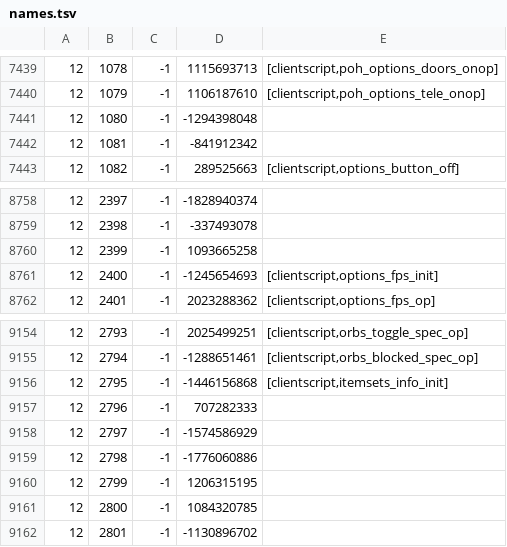
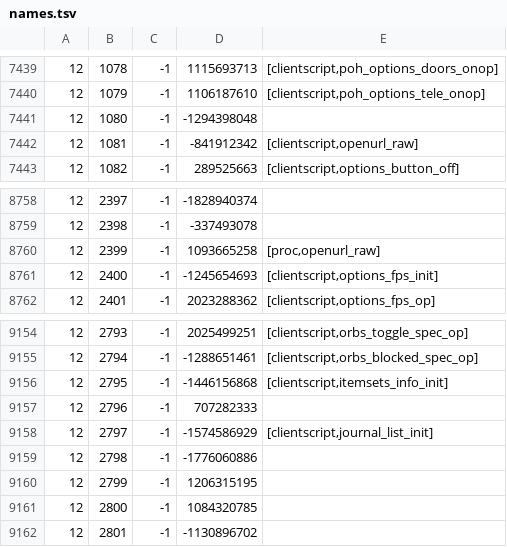
Before and after one commit to RuneStar/cache-names, a TSV file: names.tsv, drawn as a sheet; only a part is shown, gaps mark what is left out.

```diff
--- a/names.tsv
+++ b/names.tsv
@@ -7441,3 +7441,3 @@
 12	1080	-1	-1294398048	
-12	1081	-1	-841912342	
+12	1081	-1	-841912342	[clientscript,openurl_raw]
 12	1082	-1	289525663	[clientscript,options_button_off]
@@ -8759,3 +8759,3 @@
 12	2398	-1	-337493078	
-12	2399	-1	1093665258	
+12	2399	-1	1093665258	[proc,openurl_raw]
 12	2400	-1	-1245654693	[clientscript,options_fps_init]
@@ -9157,3 +9157,3 @@
 12	2796	-1	707282333	
-12	2797	-1	-1574586929	
+12	2797	-1	-1574586929	[clientscript,journal_list_init]
 12	2798	-1	-1776060886	
```
Also changed, not shown: individual-names.tsv.
